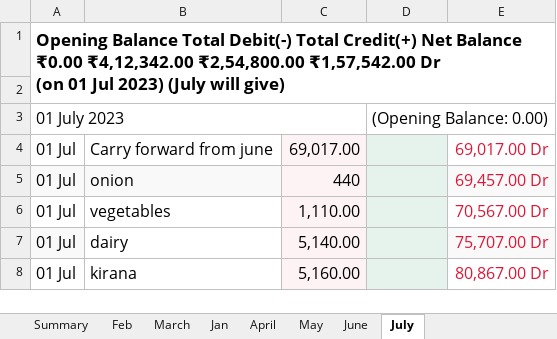
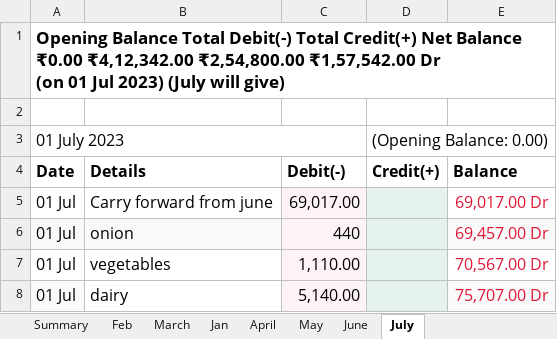
Before and after one commit to AdityaM2906/Back-Up, an Excel workbook: DND/Siddharth khata book.xlsx, sheet July, drawn as a sheet; only a part is shown; the shorter side is filled out with more unchanged rows; values as stored, in another font and other column widths than the file's, no borders; charts and pictures not drawn; removed rows and columns are numbered as before the commit, all else as after; the diff names each change by its address in the sheet, - before the commit and + after, or states it on an @@ line.

```diff
--- a/DND/Siddharth khata book.xlsx (sheet July)
+++ b/DND/Siddharth khata book.xlsx (sheet July)
-A1:E2 merged
+row 4: Date | Details | Debit(-) | Credit(+) | Balance
```
Also changed, not shown: sheet April, sheet Feb, sheet March, sheet June, formulas that keep their value, charts or pictures, 15 other files.
